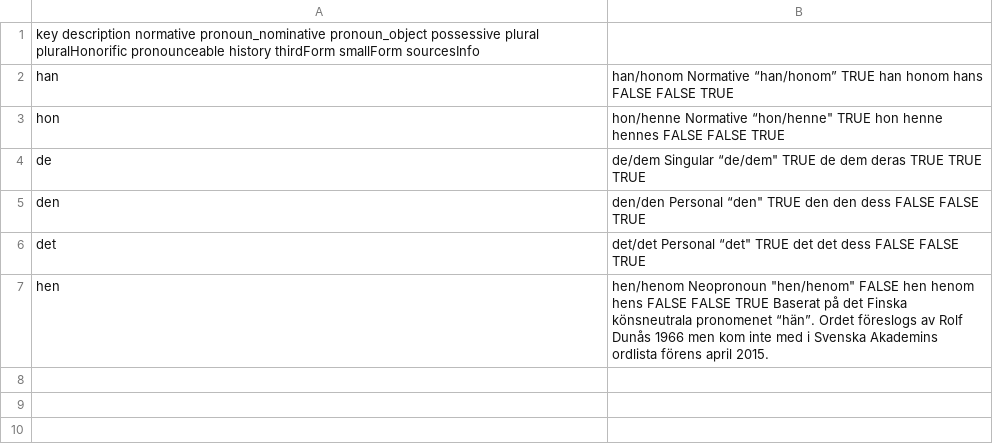
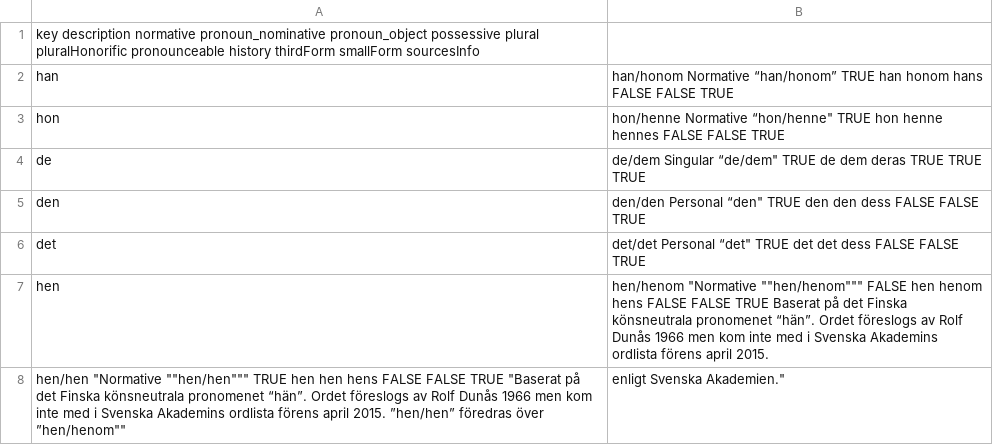
Before and after one commit to tutking24/pronounspage, a TSV file: locale/sv/pronouns/pronouns.tsv, drawn as a sheet.

Commit message:
Add the "hen/hen" pronoun set, change both "hen" sets to normative
The pronoun "hen/henom" has the alias "hen" preserved for backwards-compatibility.
"hen/henom" has been reclassified as normative, as it is officially recognised since 2015.

Note that, per the Swedish Academy and the Institute for Language and Folklore, "hen/hen" is preferred to "hen/henom".

```diff
--- a/locale/sv/pronouns/pronouns.tsv
+++ b/locale/sv/pronouns/pronouns.tsv
@@ -6,2 +6,3 @@ den,den/den	Personal “den"	TRUE	den	den	dess	FALSE	FALSE	TRUE
 det,det/det	Personal “det"	TRUE	det	det	dess	FALSE	FALSE	TRUE
-hen,hen/henom	Neopronoun "hen/henom"	FALSE	hen	henom	hens	FALSE	FALSE	TRUE	Baserat på det Finska könsneutrala pronomenet “hän”. Ordet föreslogs av Rolf Dunås 1966 men kom inte med i Svenska Akademins ordlista förens april 2015.
+hen,hen/henom	"Normative ""hen/henom"""	FALSE	hen	henom	hens	FALSE	FALSE	TRUE	Baserat på det Finska könsneutrala pronomenet “hän”. Ordet föreslogs av Rolf Dunås 1966 men kom inte med i Svenska Akademins ordlista förens april 2015.
+hen/hen	"Normative ""hen/hen"""	TRUE	hen	hen	hens	FALSE	FALSE	TRUE	"Baserat på det Finska könsneutrala pronomenet “hän”. Ordet föreslogs av Rolf Dunås 1966 men kom inte med i Svenska Akademins ordlista förens april 2015. ”hen/hen” föredras över ”hen/henom"", enligt Svenska Akademien."
```
Also changed, not shown: locale/sv/pronouns/pronounGroups.tsv.
